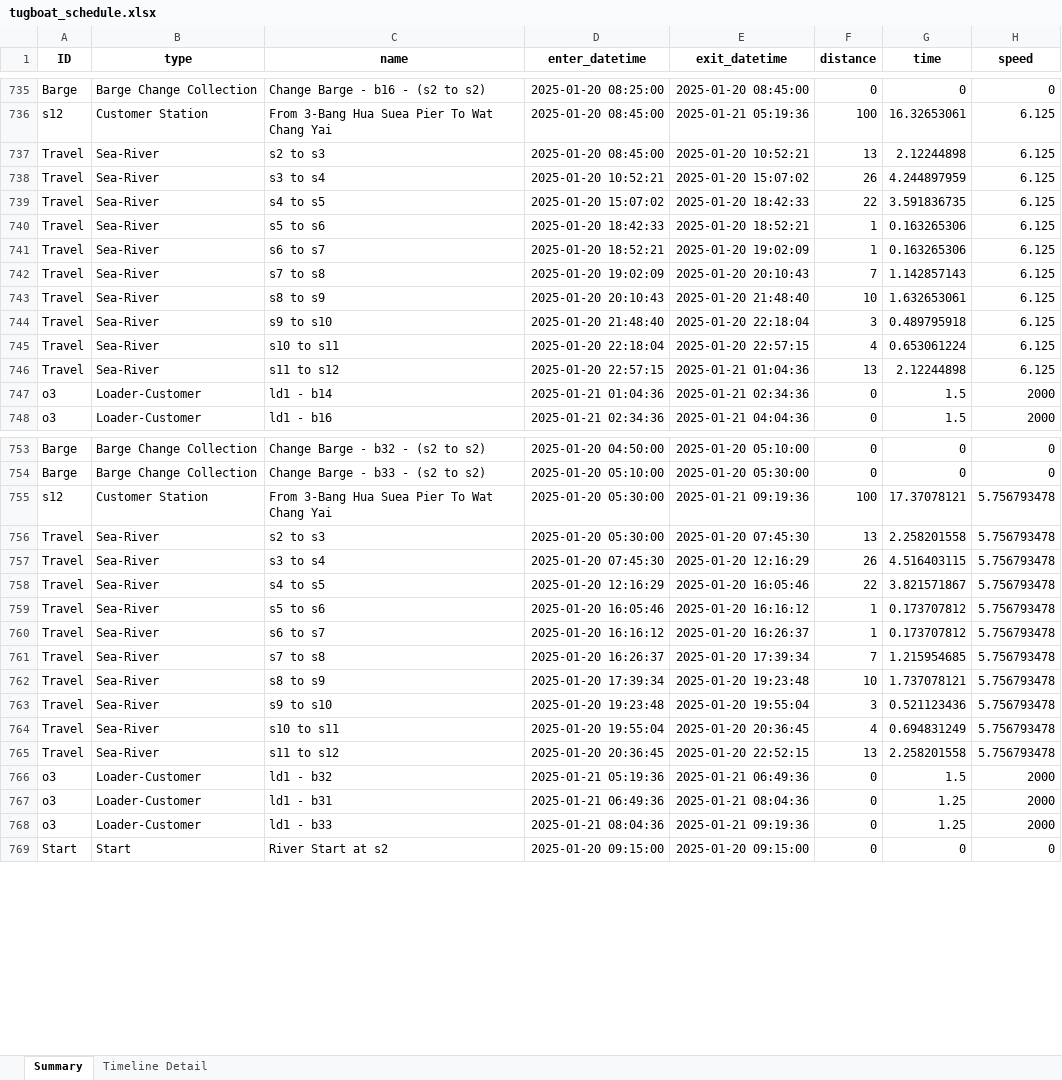
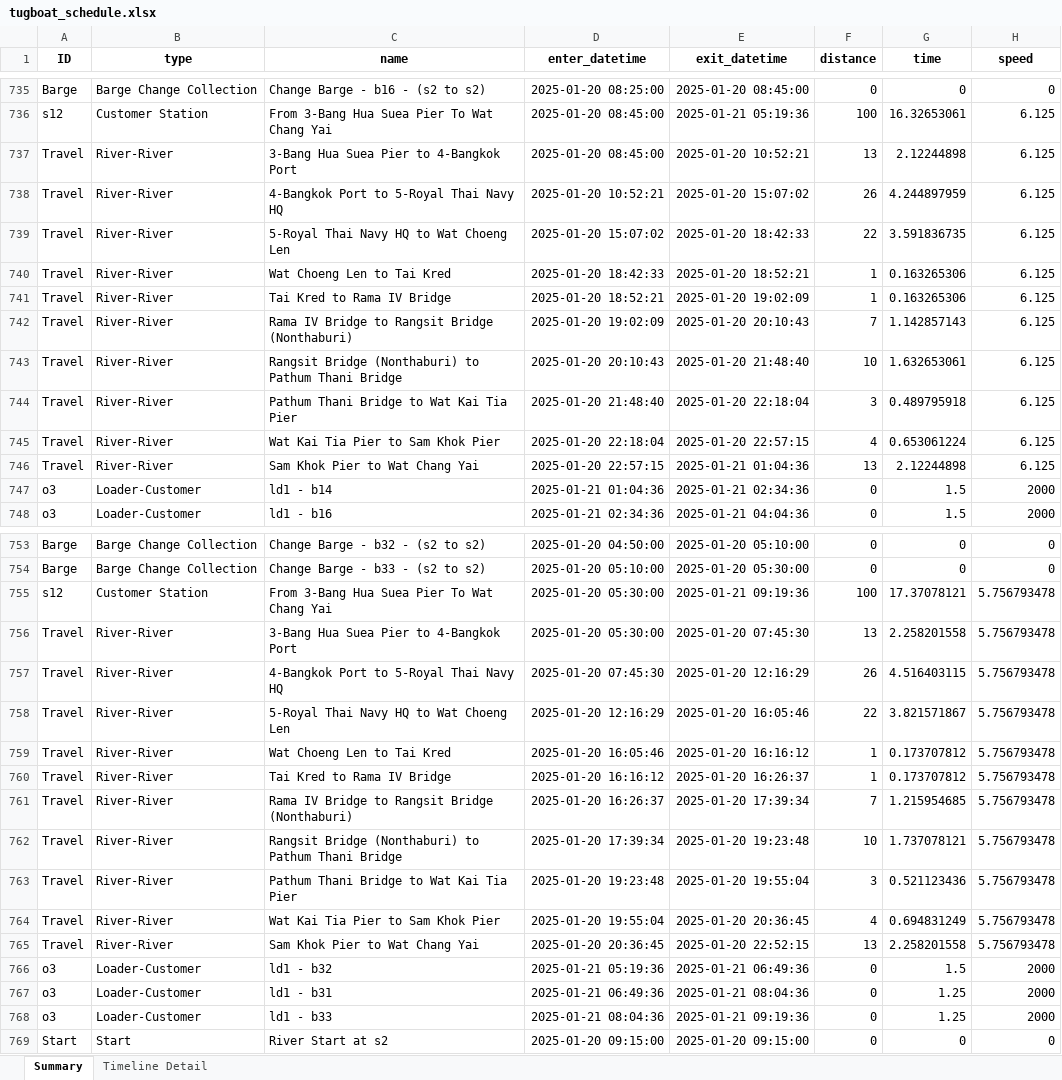
Before and after one commit to babankbro/Tugboat, an Excel workbook: CodeVS/data/output/tugboat_schedule.xlsx, sheet Summary, drawn as a sheet; only a part is shown, gaps mark what is left out; values as stored, in another font and other column widths than the file's, no borders; 1 other sheet too large or unreadable and not compared; the diff covers the shown part only; the diff names each change by its address in the sheet, - before the commit and + after, or states it on an @@ line.

```diff
--- a/CodeVS/data/output/tugboat_schedule.xlsx (sheet Summary)
+++ b/CodeVS/data/output/tugboat_schedule.xlsx (sheet Summary)
-B737:B746 (type): Sea-River
+B737:B746 (type): River-River
-C737 (name): s2 to s3
+C737 (name): 3-Bang Hua Suea Pier to 4-Bangkok Port
-C738 (name): s3 to s4
+C738 (name): 4-Bangkok Port to 5-Royal Thai Navy HQ
-C739 (name): s4 to s5
+C739 (name): 5-Royal Thai Navy HQ to Wat Choeng Len
-C740 (name): s5 to s6
+C740 (name): Wat Choeng Len to Tai Kred
-C741 (name): s6 to s7
+C741 (name): Tai Kred to Rama IV Bridge
-C742 (name): s7 to s8
+C742 (name): Rama IV Bridge to Rangsit Bridge (Nonthaburi)
-C743 (name): s8 to s9
+C743 (name): Rangsit Bridge (Nonthaburi) to Pathum Thani Bridge
-C744 (name): s9 to s10
+C744 (name): Pathum Thani Bridge to Wat Kai Tia Pier
-C745 (name): s10 to s11
+C745 (name): Wat Kai Tia Pier to Sam Khok Pier
-C746 (name): s11 to s12
+C746 (name): Sam Khok Pier to Wat Chang Yai
-B756:B765 (type): Sea-River
+B756:B765 (type): River-River
-C756 (name): s2 to s3
+C756 (name): 3-Bang Hua Suea Pier to 4-Bangkok Port
-C757 (name): s3 to s4
+C757 (name): 4-Bangkok Port to 5-Royal Thai Navy HQ
-C758 (name): s4 to s5
+C758 (name): 5-Royal Thai Navy HQ to Wat Choeng Len
-C759 (name): s5 to s6
+C759 (name): Wat Choeng Len to Tai Kred
-C760 (name): s6 to s7
+C760 (name): Tai Kred to Rama IV Bridge
-C761 (name): s7 to s8
+C761 (name): Rama IV Bridge to Rangsit Bridge (Nonthaburi)
-C762 (name): s8 to s9
+C762 (name): Rangsit Bridge (Nonthaburi) to Pathum Thani Bridge
-C763 (name): s9 to s10
+C763 (name): Pathum Thani Bridge to Wat Kai Tia Pier
-C764 (name): s10 to s11
+C764 (name): Wat Kai Tia Pier to Sam Khok Pier
-C765 (name): s11 to s12
+C765 (name): Sam Khok Pier to Wat Chang Yai
```
Also changed, not shown: 681 edited cells elsewhere in this sheet, CodeVS/data/output/barge_schedule.xlsx, 27 other files.
